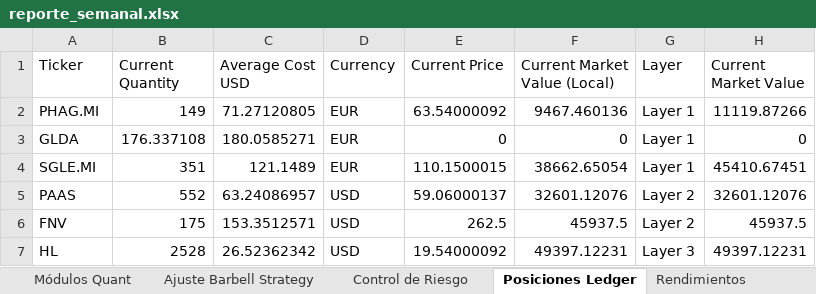
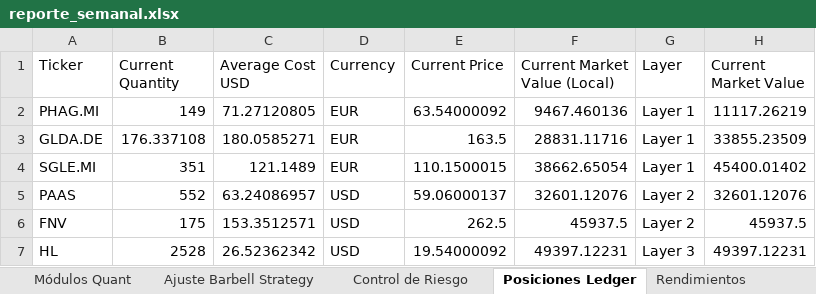
Before and after one commit to pseitler/River-Plate-Alpha, an Excel workbook: public/reporte_semanal.xlsx, sheet Posiciones Ledger, drawn as a sheet; values as stored, in another font and other column widths than the file's, no borders; the diff names each change by its address in the sheet, - before the commit and + after, or states it on an @@ line.

```diff
--- a/public/reporte_semanal.xlsx (sheet Posiciones Ledger)
+++ b/public/reporte_semanal.xlsx (sheet Posiciones Ledger)
-H2 (Current Market Value): 11119.87266
+H2 (Current Market Value): 11117.26219
-A3 (Ticker): GLDA
+A3 (Ticker): GLDA.DE
-E3 (Current Price): 0
+E3 (Current Price): 163.5
-F3 (Current Market Value (Local)): 0
+F3 (Current Market Value (Local)): 28831.11716
-H3 (Current Market Value): 0
+H3 (Current Market Value): 33855.23509
-H4 (Current Market Value): 45410.67451
+H4 (Current Market Value): 45400.01402
```
Also changed, not shown: sheet Ajuste Barbell Strategy, sheet Control de Riesgo, 3 other files.
